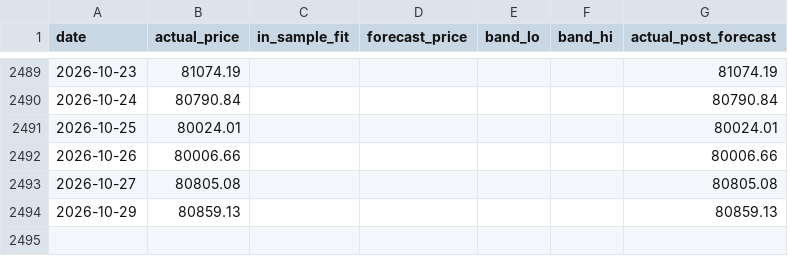
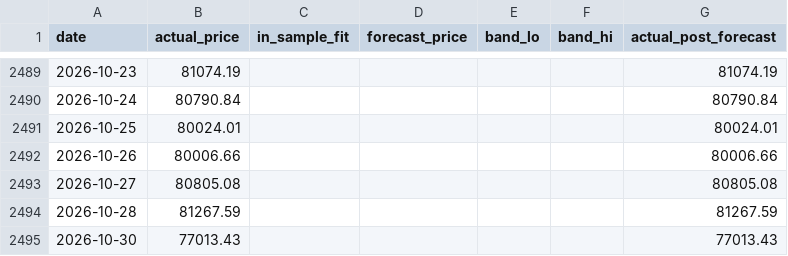
Before and after one commit to theremjak/data, a CSV file: bitcoin_lstm_forecast_data.csv, drawn as a sheet; only a part is shown, gaps mark what is left out; removed rows and columns are numbered as before the commit, all else as after; the diff names each change by its address in the sheet, - before the commit and + after, or states it on an @@ line.

```diff
--- a/bitcoin_lstm_forecast_data.csv
+++ b/bitcoin_lstm_forecast_data.csv
-row 2494: 2026-10-29 | 80859.13 |  |  |  |  | 80859.13
+row 2494: 2026-10-28 | 81267.59 |  |  |  |  | 81267.59
+row 2495: 2026-10-30 | 77013.43 |  |  |  |  | 77013.43
```
Also changed, not shown: bitcoin_daily_prices.csv, 2 other files.
